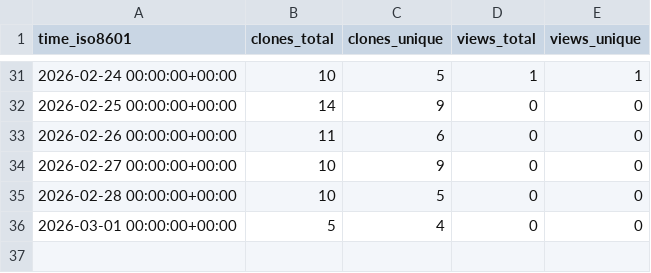
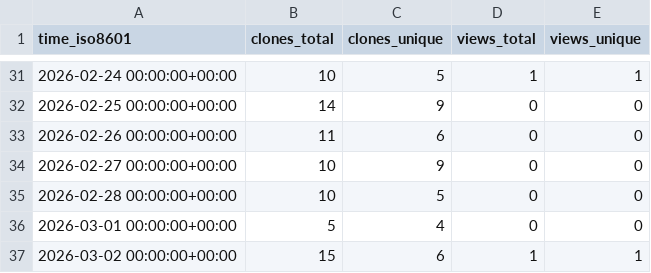
Before and after one commit to mike7seven/CIFAR-10, a CSV file: mike7seven/CIFAR-10/ghrs-data/views_clones_aggregate.csv, drawn as a sheet; only a part is shown, gaps mark what is left out; the diff names each change by its address in the sheet, - before the commit and + after, or states it on an @@ line.

```diff
--- a/mike7seven/CIFAR-10/ghrs-data/views_clones_aggregate.csv
+++ b/mike7seven/CIFAR-10/ghrs-data/views_clones_aggregate.csv
+row 37: 2026-03-02 00:00:00+00:00 | 15 | 6 | 1 | 1
```
Also changed, not shown: 1 other file.
